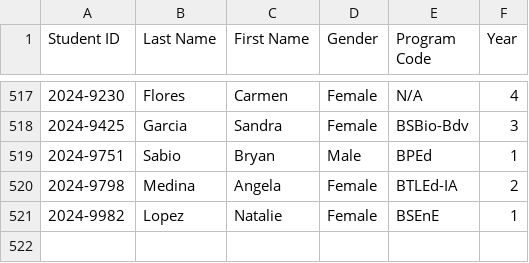
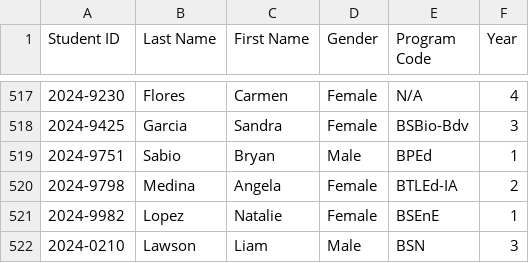
Before and after one commit to Wittowww/CCC151-student-Information-managament, a CSV file: Student Information Management/Data/students.csv, drawn as a sheet; only a part is shown, gaps mark what is left out.

```diff
--- a/Student Information Management/Data/students.csv
+++ b/Student Information Management/Data/students.csv
@@ -521 +521,2 @@ Student ID,Last Name,First Name,Gender,Program Code,Year
 2024-9982,Lopez,Natalie,Female,BSEnE,1
+2024-0210,Lawson,Liam,Male,BSN,3
```
Also changed, not shown: Student Information Management/Data/colleges.csv, Student Information Management/Data/programs.csv, 3 other files.
